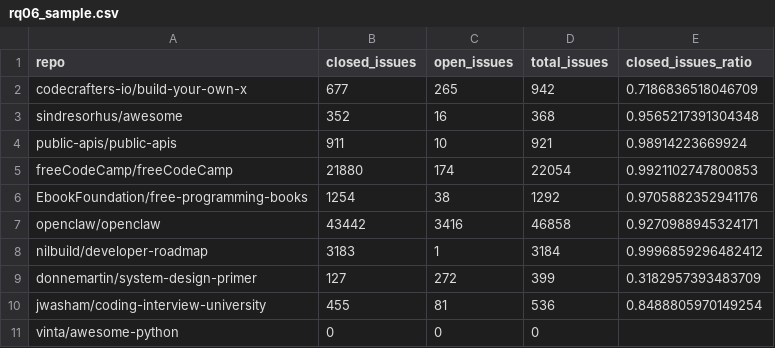
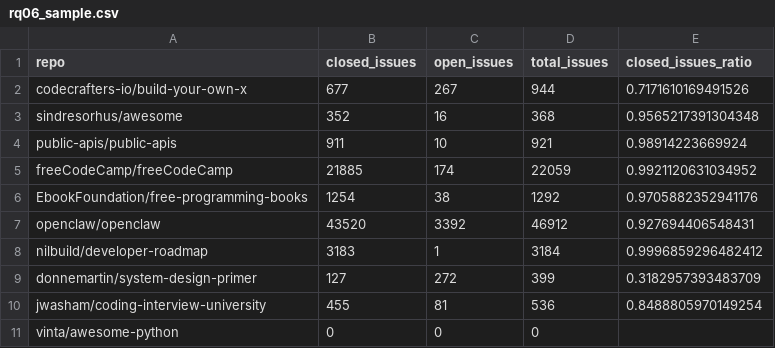
Before and after one commit to jaoppb/laboratorio-experimentacao-de-software, a CSV file: lab01/dados/rq06_sample.csv, drawn as a sheet.

```diff
--- a/lab01/dados/rq06_sample.csv
+++ b/lab01/dados/rq06_sample.csv
@@ -1,8 +1,8 @@
 repo,closed_issues,open_issues,total_issues,closed_issues_ratio
-codecrafters-io/build-your-own-x,677,265,942,0.7186836518046709
+codecrafters-io/build-your-own-x,677,267,944,0.7171610169491526
 sindresorhus/awesome,352,16,368,0.9565217391304348
 public-apis/public-apis,911,10,921,0.98914223669924
-freeCodeCamp/freeCodeCamp,21880,174,22054,0.9921102747800853
+freeCodeCamp/freeCodeCamp,21885,174,22059,0.9921120631034952
 EbookFoundation/free-programming-books,1254,38,1292,0.9705882352941176
-openclaw/openclaw,43442,3416,46858,0.9270988945324171
+openclaw/openclaw,43520,3392,46912,0.927694406548431
 nilbuild/developer-roadmap,3183,1,3184,0.9996859296482412
```
Also changed, not shown: lab01/dados/rq01_sample.csv, lab01/dados/rq02_sample.csv, 16 other files.
